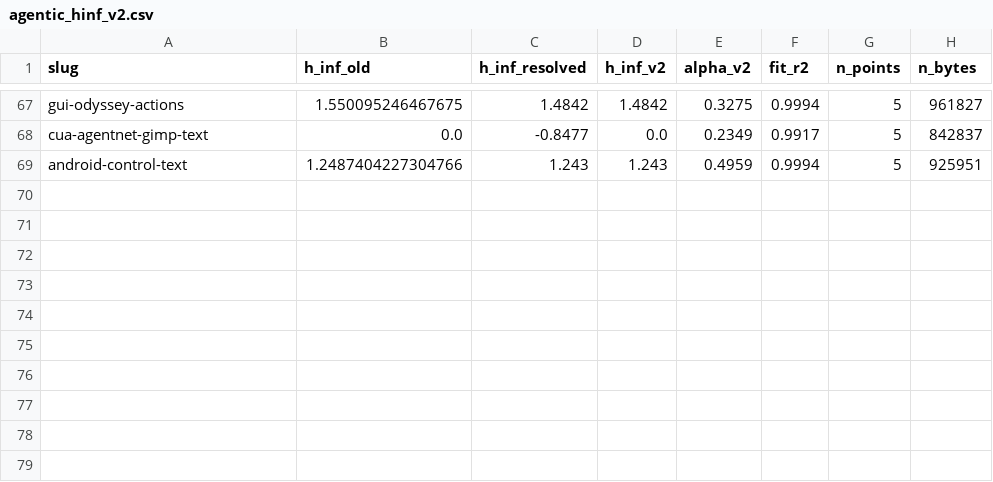
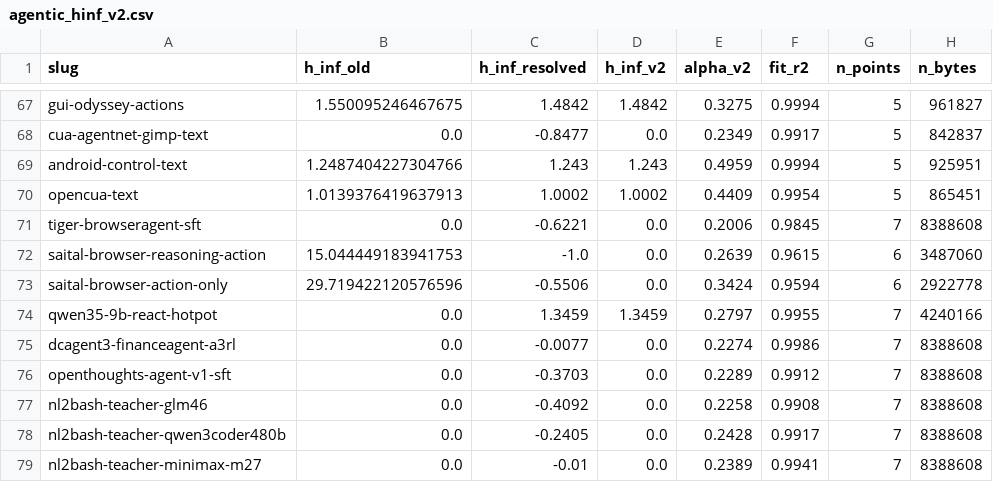
Before and after one commit to ShirleyHuang11/long-agentic-data, a CSV file: data/agentic_hinf_v2.csv, drawn as a sheet; only a part is shown, gaps mark what is left out; the diff names each change by its address in the sheet, - before the commit and + after, or states it on an @@ line.

```diff
--- a/data/agentic_hinf_v2.csv
+++ b/data/agentic_hinf_v2.csv
+row 70: opencua-text | 1.0139376419637913 | 1.0002 | 1.0002 | 0.4409 | 0.9954 | 5 | 865451
+row 71: tiger-browseragent-sft | 0.0 | -0.6221 | 0.0 | 0.2006 | 0.9845 | 7 | 8388608
+row 72: saital-browser-reasoning-action | 15.044449183941753 | -1.0 | 0.0 | 0.2639 | 0.9615 | 6 | 3487060
+row 73: saital-browser-action-only | 29.719422120576596 | -0.5506 | 0.0 | 0.3424 | 0.9594 | 6 | 2922778
+row 74: qwen35-9b-react-hotpot | 0.0 | 1.3459 | 1.3459 | 0.2797 | 0.9955 | 7 | 4240166
+row 75: dcagent3-financeagent-a3rl | 0.0 | -0.0077 | 0.0 | 0.2274 | 0.9986 | 7 | 8388608
+row 76: openthoughts-agent-v1-sft | 0.0 | -0.3703 | 0.0 | 0.2289 | 0.9912 | 7 | 8388608
+row 77: nl2bash-teacher-glm46 | 0.0 | -0.4092 | 0.0 | 0.2258 | 0.9908 | 7 | 8388608
+row 78: nl2bash-teacher-qwen3coder480b | 0.0 | -0.2405 | 0.0 | 0.2428 | 0.9917 | 7 | 8388608
+row 79: nl2bash-teacher-minimax-m27 | 0.0 | -0.01 | 0.0 | 0.2389 | 0.9941 | 7 | 8388608
```
Also changed, not shown: data/agentic_hinf_v3.csv, 1 other file.
